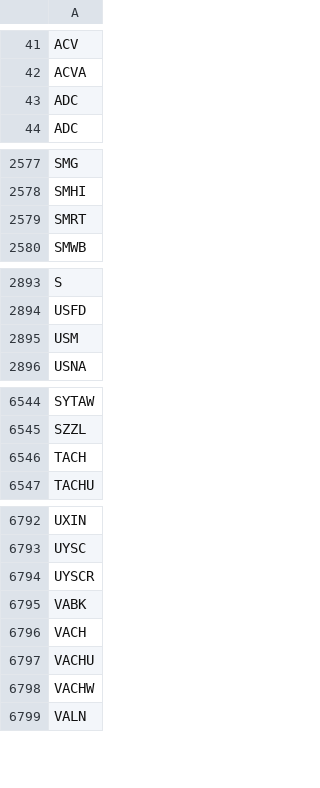
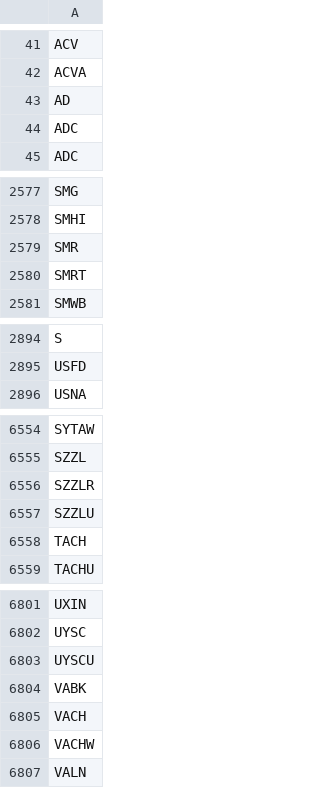
Before and after one commit to Tonomasan/Momentum-app_NYSE_NASDAQ_HTML, a CSV file: tickers.csv, drawn as a sheet; only a part is shown, gaps mark what is left out; the diff covers the shown part only.

```diff
--- a/tickers.csv
+++ b/tickers.csv
@@ -42,2 +42,3 @@ ACV
 ACVA
+AD
 ADC
@@ -2578,2 +2578,3 @@ SMG
 SMHI
+SMR
 SMRT
@@ -2894,3 +2895,2 @@ S
 USFD
-USM
 USNA
@@ -6545,2 +6555,4 @@ SYTAW
 SZZL
+SZZLR
+SZZLU
 TACH
@@ -6793,6 +6802,5 @@ UXIN
 UYSC
-UYSCR
+UYSCU
 VABK
 VACH
-VACHU
 VACHW
```
Also changed, not shown: 23 added rows, 17 removed rows and 3 edited cells elsewhere in this file, momentum_data.csv, 2 other files.
